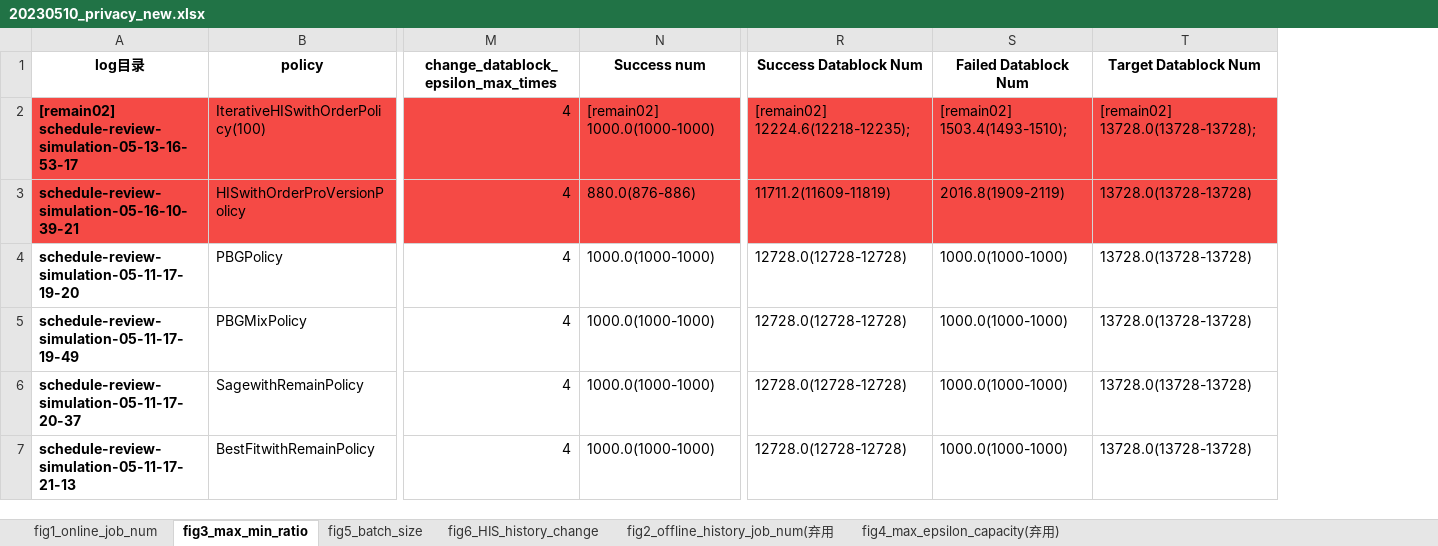
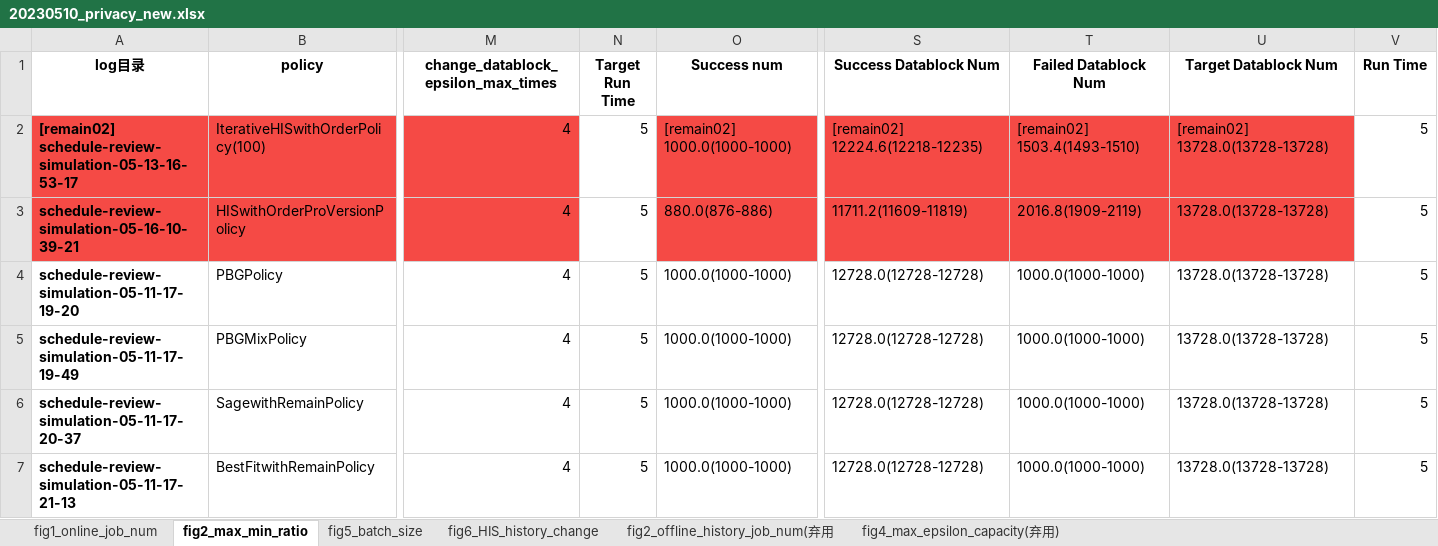
Before and after one commit to xlcbingo1999/HPBA, an Excel workbook: plots/20230510_privacy_new.xlsx, sheet fig2_max_min_ratio, drawn as a sheet; only a part is shown, gaps mark what is left out; values as stored, in another font and other column widths than the file's, no borders; addresses are those after the commit; the diff covers the shown part only; the diff names each change by its address in the sheet, - before the commit and + after, or states it on an @@ line.

```diff
--- a/plots/20230510_privacy_new.xlsx (sheet fig2_max_min_ratio)
+++ b/plots/20230510_privacy_new.xlsx (sheet fig2_max_min_ratio)
-sheet tab: fig3_max_min_ratio
+sheet tab: fig2_max_min_ratio
+column N (Target Run Time), rows 2-7: all 5
+column V (Run Time), rows 2-7: all 5
-S2 (Success Datablock Num): [remain02] 12224.6(12218-12235);
+S2 (Success Datablock Num): [remain02] 12224.6(12218-12235)
-T2 (Failed Datablock Num): [remain02] 1503.4(1493-1510);
+T2 (Failed Datablock Num): [remain02] 1503.4(1493-1510)
-U2 (Target Datablock Num): [remain02] 13728.0(13728-13728);
+U2 (Target Datablock Num): [remain02] 13728.0(13728-13728)
```
Also changed, not shown: 16 edited cells and cell formats elsewhere in this sheet, sheet fig1_online_job_num, sheet fig6_HIS_history_change, sheet fig5_batch_size, 19 other files.
